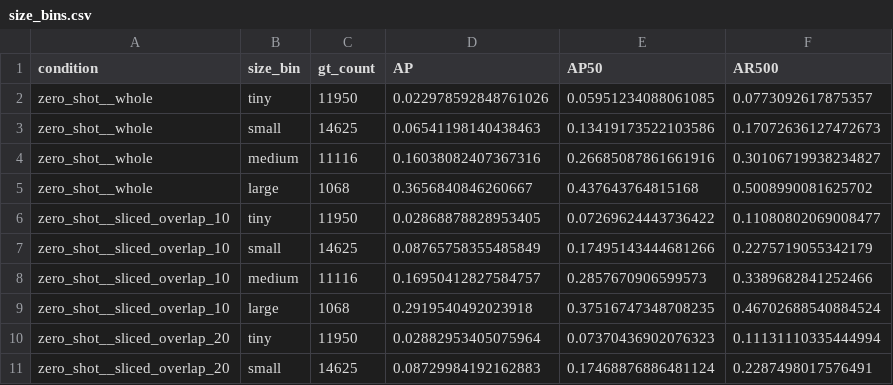
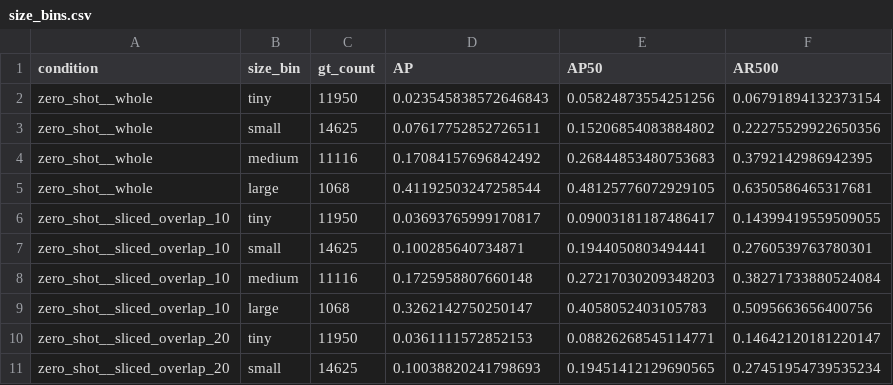
Before and after one commit to Jadyn-bragz/Research-Project, a CSV file: size_bins.csv, drawn as a sheet; only a part is shown; the diff covers the shown part only.

```diff
--- a/size_bins.csv
+++ b/size_bins.csv
@@ -1,11 +1,11 @@
 condition,size_bin,gt_count,AP,AP50,AR500
-zero_shot__whole,tiny,11950,0.022978592848761026,0.05951234088061085,0.0773092617875357
-zero_shot__whole,small,14625,0.06541198140438463,0.13419173522103586,0.17072636127472673
-zero_shot__whole,medium,11116,0.16038082407367316,0.26685087861661916,0.30106719938234827
-zero_shot__whole,large,1068,0.3656840846260667,0.437643764815168,0.5008990081625702
-zero_shot__sliced_overlap_10,tiny,11950,0.02868878828953405,0.07269624443736422,0.11080802069008477
-zero_shot__sliced_overlap_10,small,14625,0.08765758355485849,0.17495143444681266,0.2275719055342179
-zero_shot__sliced_overlap_10,medium,11116,0.16950412827584757,0.2857670906599573,0.3389682841252466
-zero_shot__sliced_overlap_10,large,1068,0.2919540492023918,0.37516747348708235,0.46702688540884524
-zero_shot__sliced_overlap_20,tiny,11950,0.02882953405075964,0.07370436902076323,0.11131110335444994
-zero_shot__sliced_overlap_20,small,14625,0.08729984192162883,0.17468876886481124,0.2287498017576491
+zero_shot__whole,tiny,11950,0.023545838572646843,0.05824873554251256,0.06791894132373154
+zero_shot__whole,small,14625,0.07617752852726511,0.15206854083884802,0.22275529922650356
+zero_shot__whole,medium,11116,0.17084157696842492,0.26844853480753683,0.3792142986942395
+zero_shot__whole,large,1068,0.41192503247258544,0.48125776072929105,0.6350586465317681
+zero_shot__sliced_overlap_10,tiny,11950,0.03693765999170817,0.09003181187486417,0.14399419559509055
+zero_shot__sliced_overlap_10,small,14625,0.100285640734871,0.1944050803494441,0.2760539763780301
+zero_shot__sliced_overlap_10,medium,11116,0.1725958807660148,0.27217030209348203,0.38271733880524084
+zero_shot__sliced_overlap_10,large,1068,0.3262142750250147,0.4058052403105783,0.5095663656400756
+zero_shot__sliced_overlap_20,tiny,11950,0.0361111572852153,0.08826268545114771,0.14642120181220147
+zero_shot__sliced_overlap_20,small,14625,0.10038820241798693,0.19451412129690565,0.27451954739535234
```
Also changed, not shown: 114 edited cells elsewhere in this file, per_class.csv, robustness.csv, 2 other files.
